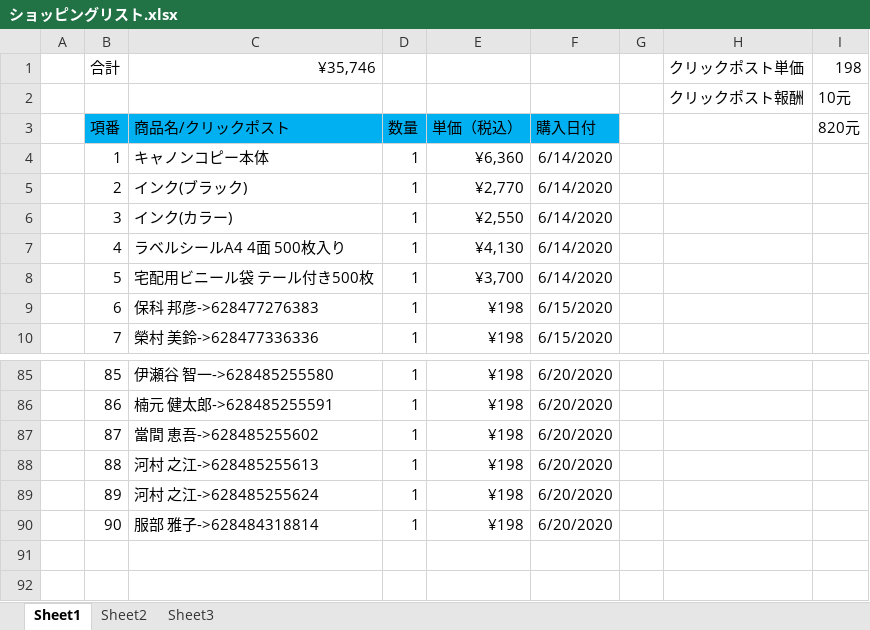
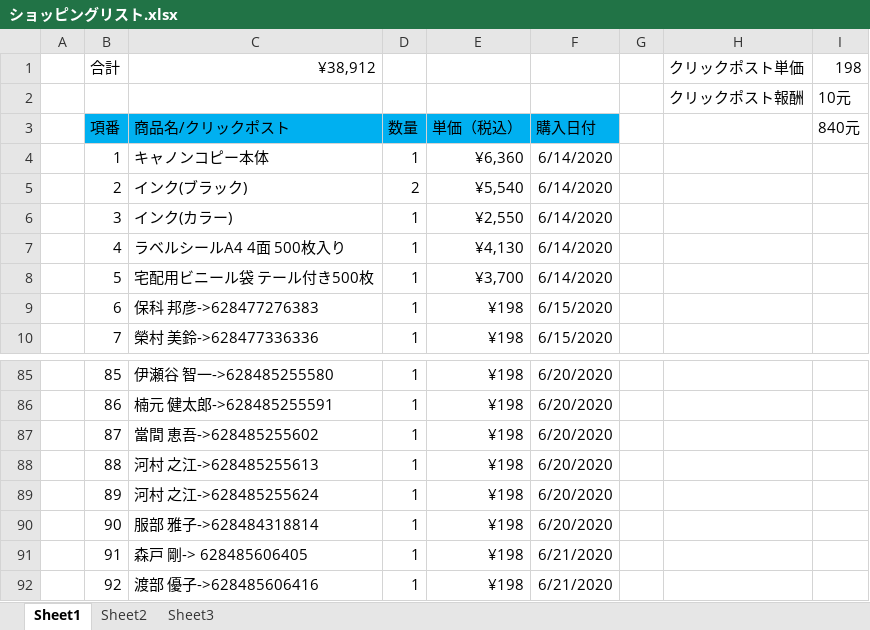
Before and after one commit to hsx124/kou_git, an Excel workbook: クリックポスト発送情報/ショッピングリスト.xlsx, sheet Sheet1, drawn as a sheet; only a part is shown, gaps mark what is left out; values as stored, in another font and other column widths than the file's, no borders; the diff names each change by its address in the sheet, - before the commit and + after, or states it on an @@ line.

```diff
--- a/クリックポスト発送情報/ショッピングリスト.xlsx (sheet Sheet1)
+++ b/クリックポスト発送情報/ショッピングリスト.xlsx (sheet Sheet1)
-C1: ¥35,746
+C1: ¥38,912
-I3: 820元
+I3: 840元
-D5: 1
+D5: 2
-E5: ¥2,770
+E5: ¥5,540
+row 91:  | 91 | 森戸 剛-> 628485606405 | 1 | ¥198 | 6/21/2020
+row 92:  | 92 | 渡部 優子->628485606416 | 1 | ¥198 | 6/21/2020
```
Also changed, not shown: 1 other file.
